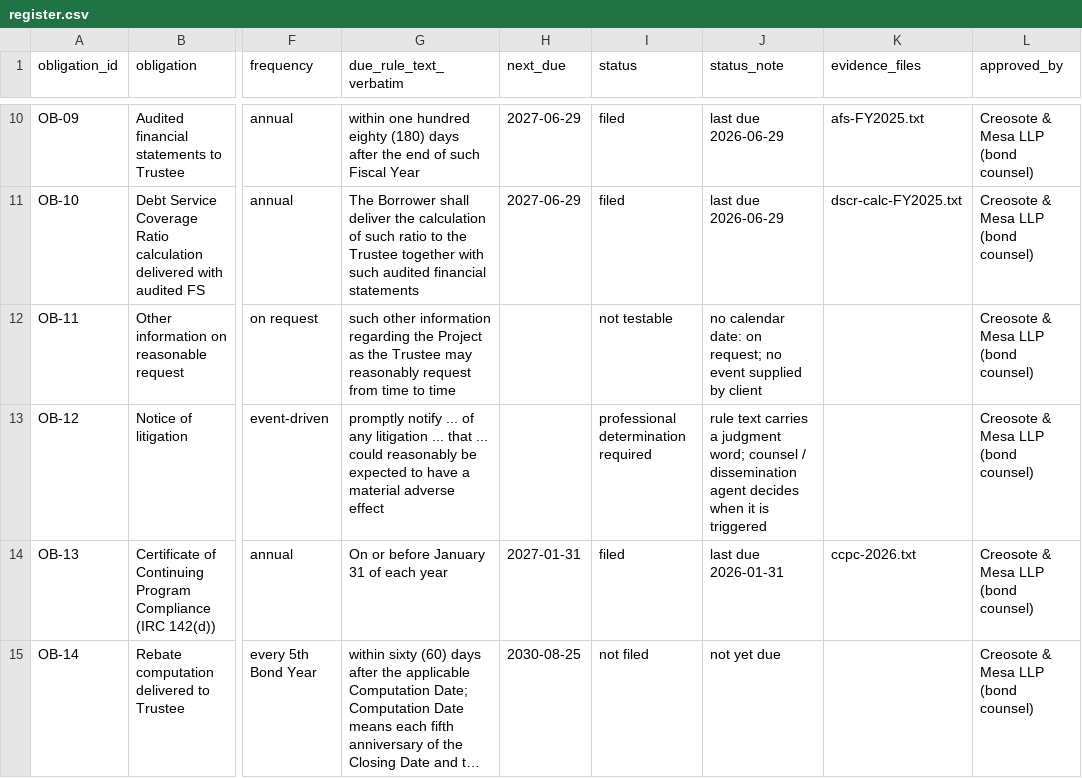
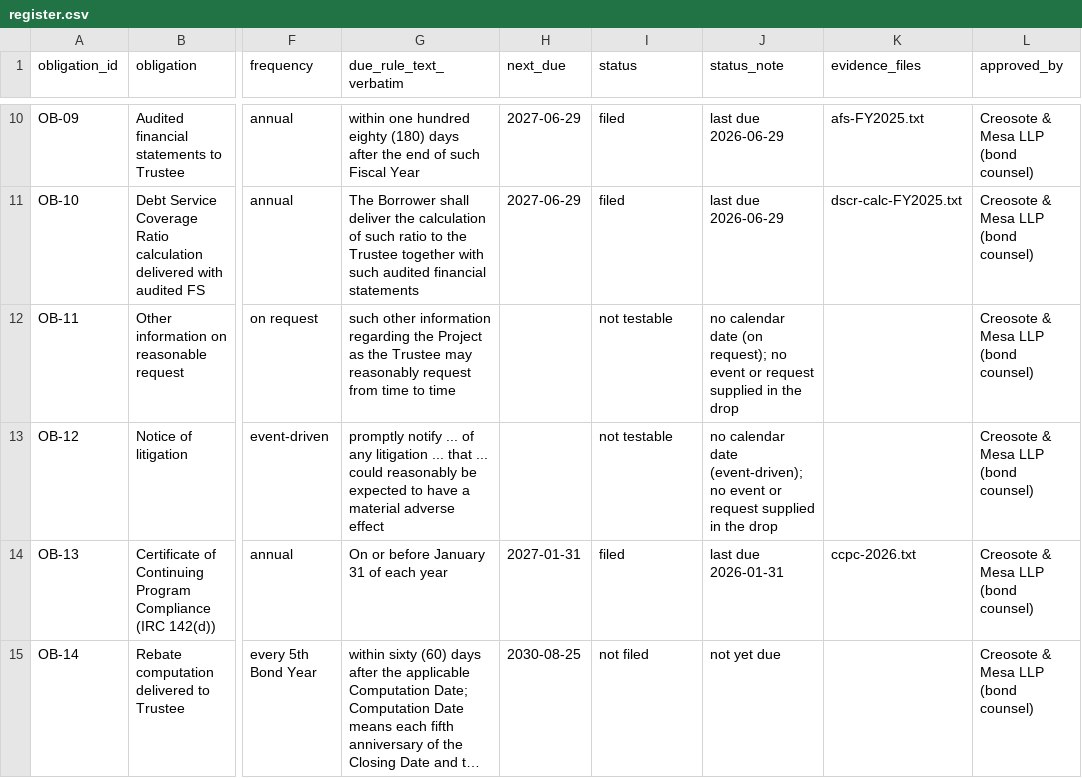
Before and after one commit to st3jace/MUNI-PAL, a CSV file: fulfillment/demo/output/register.csv, drawn as a sheet; only a part is shown, gaps mark what is left out; long unchanged cells end in …; the diff covers the shown part only; the diff names each change by its address in the sheet, - before the commit and + after, or states it on an @@ line.

```diff
--- a/fulfillment/demo/output/register.csv
+++ b/fulfillment/demo/output/register.csv
-J12 (status_note): no calendar date: on request; no event supplied by client
+J12 (status_note): no calendar date (on request); no event or request supplied in the drop
-I13 (status): professional determination required
+I13 (status): not testable
-J13 (status_note): rule text carries a judgment word; counsel / dissemination agent decides when it is triggered
+J13 (status_note): no calendar date (event-driven); no event or request supplied in the drop
```
Also changed, not shown: 1 removed row and 8 edited cells elsewhere in this file, 8 other files.
